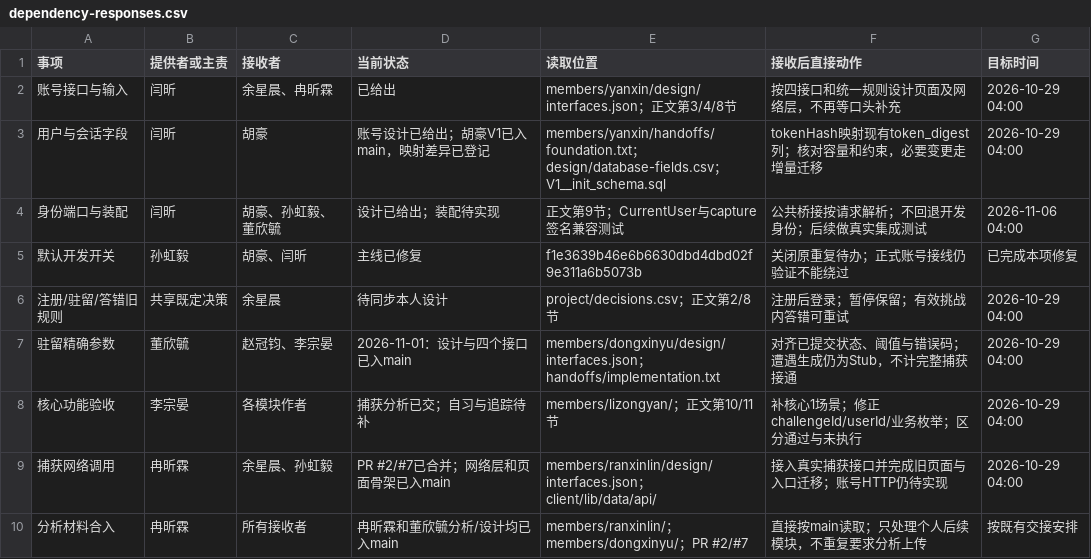
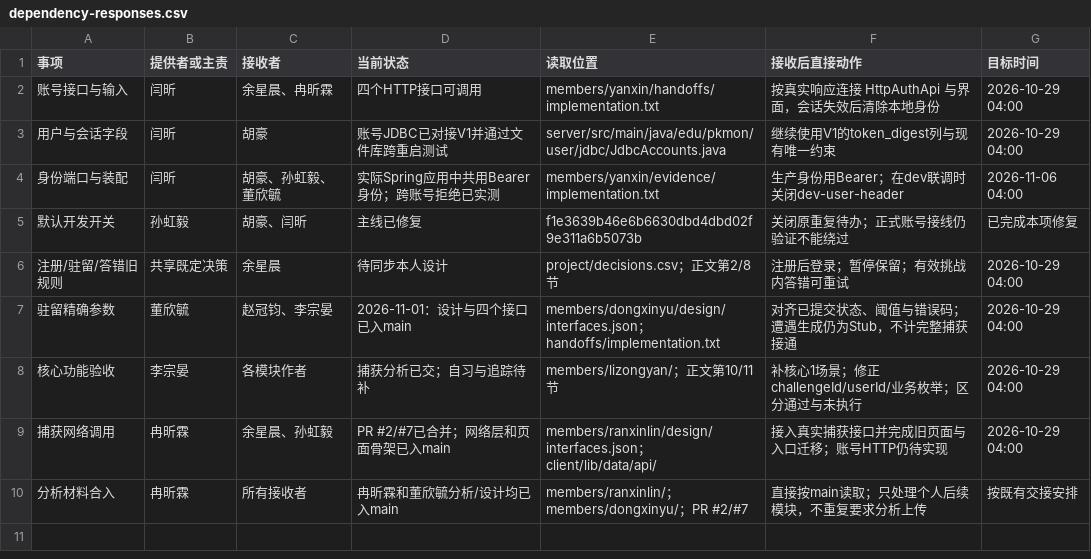
Before and after one commit to saltyfish8210/PKMON, a CSV file: docs/stage2/project/dependency-responses.csv, drawn as a sheet.

```diff
--- a/docs/stage2/project/dependency-responses.csv
+++ b/docs/stage2/project/dependency-responses.csv
@@ -1,5 +1,5 @@
 事项,提供者或主责,接收者,当前状态,读取位置,接收后直接动作,目标时间
-账号接口与输入,闫昕,余星晨、冉昕霖,已给出,members/yanxin/design/interfaces.json；正文第3/4/8节,按四接口和统一规则设计页面及网络层，不再等口头补充,2026-10-29 04:00
-用户与会话字段,闫昕,胡豪,账号设计已给出；胡豪V1已入main，映射差异已登记,members/yanxin/handoffs/foundation.txt；design/database-fields.csv；V1__init_schema.sql,tokenHash映射现有token_digest列；核对容量和约束，必要变更走增量迁移,2026-10-29 04:00
-身份端口与装配,闫昕,胡豪、孙虹毅、董欣毓,设计已给出；装配待实现,正文第9节；CurrentUser与capture签名兼容测试,公共桥接按请求解析；不回退开发身份；后续做真实集成测试,2026-11-06 04:00
+账号接口与输入,闫昕,余星晨、冉昕霖,四个HTTP接口可调用,members/yanxin/handoffs/implementation.txt,按真实响应连接 HttpAuthApi 与界面，会话失效后清除本地身份,2026-10-29 04:00
+用户与会话字段,闫昕,胡豪,账号JDBC已对接V1并通过文件库跨重启测试,server/src/main/java/edu/pkmon/user/jdbc/JdbcAccounts.java,继续使用V1的token_digest列与现有唯一约束,2026-10-29 04:00
+身份端口与装配,闫昕,胡豪、孙虹毅、董欣毓,实际Spring应用中共用Bearer身份；跨账号拒绝已实测,members/yanxin/evidence/implementation.txt,生产身份用Bearer；在dev联调时关闭dev-user-header,2026-11-06 04:00
 默认开发开关,孙虹毅,胡豪、闫昕,主线已修复,f1e3639b46e6b6630dbd4dbd02f9e311a6b5073b,关闭原重复待办；正式账号接线仍验证不能绕过,已完成本项修复
```
Also changed, not shown: docs/stage2/project/backlog.csv, docs/stage2/project/kanban.csv, 19 other files.
